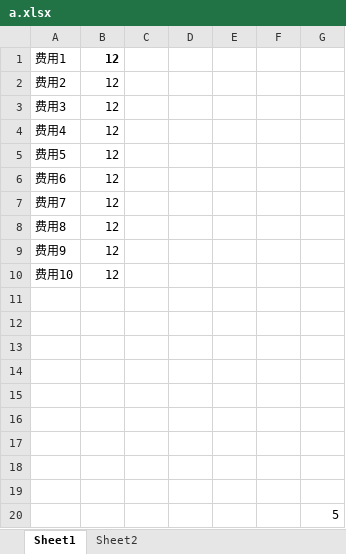
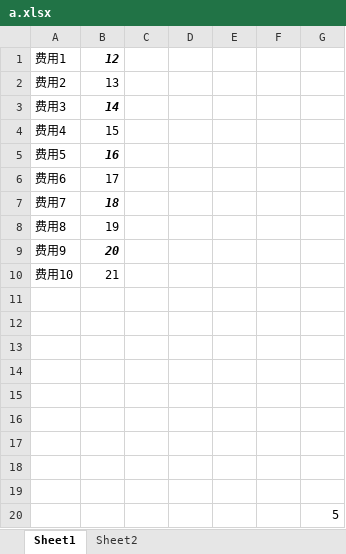
Before and after one commit to lei50505/excel-tool, an Excel workbook: a.xlsx, sheet Sheet1, drawn as a sheet; values as stored, in another font and other column widths than the file's, no borders; the diff names each change by its address in the sheet, - before the commit and + after, or states it on an @@ line.

```diff
--- a/a.xlsx (sheet Sheet1)
+++ b/a.xlsx (sheet Sheet1)
-B1 italic: off
+B1 italic: on
-B2: 12
+B2: 13
-B3: 12
+B3: 14
@@ B3 italic: off → on, bold: off → on @@
-B4: 12
+B4: 15
-B5: 12
+B5: 16
@@ B5 italic: off → on, bold: off → on @@
-B6: 12
+B6: 17
-B7: 12
+B7: 18
@@ B7 italic: off → on, bold: off → on @@
-B8: 12
+B8: 19
-B9: 12
+B9: 20
@@ B9 italic: off → on, bold: off → on @@
-B10: 12
+B10: 21
```
Also changed, not shown: sheet Sheet2, input.xlsx, 1 other file.
